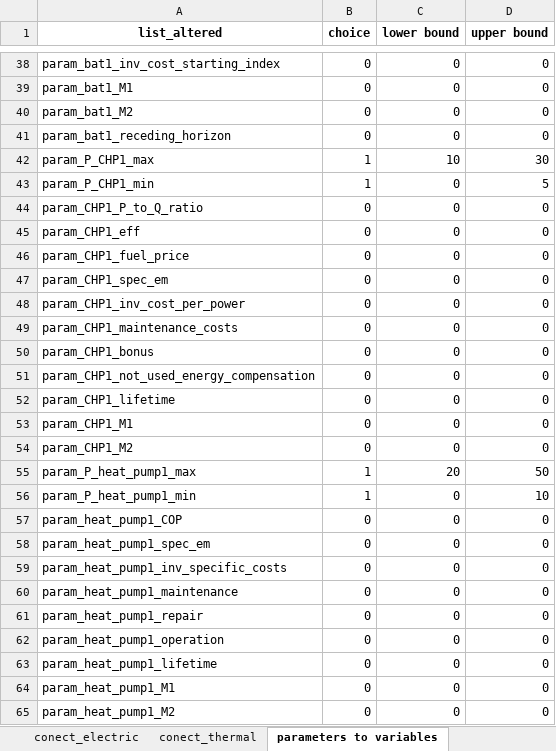
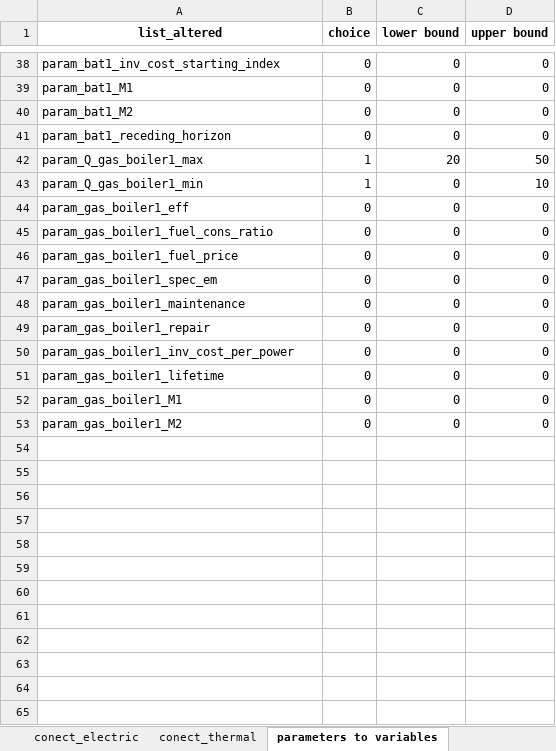
Before and after one commit to christianLeomil/masterthesis, an Excel workbook: input/df_input.xlsx, sheet parameters to variables, drawn as a sheet; only a part is shown, gaps mark what is left out; values as stored, in another font and other column widths than the file's, no borders; removed rows and columns are numbered as before the commit, all else as after; the diff names each change by its address in the sheet, - before the commit and + after, or states it on an @@ line.

```diff
--- a/input/df_input.xlsx (sheet parameters to variables)
+++ b/input/df_input.xlsx (sheet parameters to variables)
-row 42: param_P_CHP1_max | 1 | 10 | 30
-row 43: param_P_CHP1_min | 1 | 0 | 5
-row 44: param_CHP1_P_to_Q_ratio | 0 | 0 | 0
-row 45: param_CHP1_eff | 0 | 0 | 0
-row 46: param_CHP1_fuel_price | 0 | 0 | 0
-row 47: param_CHP1_spec_em | 0 | 0 | 0
-row 48: param_CHP1_inv_cost_per_power | 0 | 0 | 0
-row 49: param_CHP1_maintenance_costs | 0 | 0 | 0
-row 50: param_CHP1_bonus | 0 | 0 | 0
-row 51: param_CHP1_not_used_energy_compensation | 0 | 0 | 0
-row 52: param_CHP1_lifetime | 0 | 0 | 0
-row 53: param_CHP1_M1 | 0 | 0 | 0
-row 54: param_CHP1_M2 | 0 | 0 | 0
-A42 (list_altered): param_P_heat_pump1_max
+A42 (list_altered): param_Q_gas_boiler1_max
-A43 (list_altered): param_P_heat_pump1_min
+A43 (list_altered): param_Q_gas_boiler1_min
-A44 (list_altered): param_heat_pump1_COP
+A44 (list_altered): param_gas_boiler1_eff
+row 45: param_gas_boiler1_fuel_cons_ratio | 0 | 0 | 0
-A46 (list_altered): param_heat_pump1_spec_em
+A46 (list_altered): param_gas_boiler1_fuel_price
-A47 (list_altered): param_heat_pump1_inv_specific_costs
+A47 (list_altered): param_gas_boiler1_spec_em
-A48 (list_altered): param_heat_pump1_maintenance
+A48 (list_altered): param_gas_boiler1_maintenance
-A49 (list_altered): param_heat_pump1_repair
+A49 (list_altered): param_gas_boiler1_repair
-A50 (list_altered): param_heat_pump1_operation
+A50 (list_altered): param_gas_boiler1_inv_cost_per_power
-A51 (list_altered): param_heat_pump1_lifetime
+A51 (list_altered): param_gas_boiler1_lifetime
-A52 (list_altered): param_heat_pump1_M1
+A52 (list_altered): param_gas_boiler1_M1
-A53 (list_altered): param_heat_pump1_M2
+A53 (list_altered): param_gas_boiler1_M2
```
Also changed, not shown: sheet series, sheet conect_electric, sheet conect_thermal, sheet control, sheet other, sheet elements, output/df_final.xlsx, output/df_scalar_variable_values.xlsx, 27 other files.
